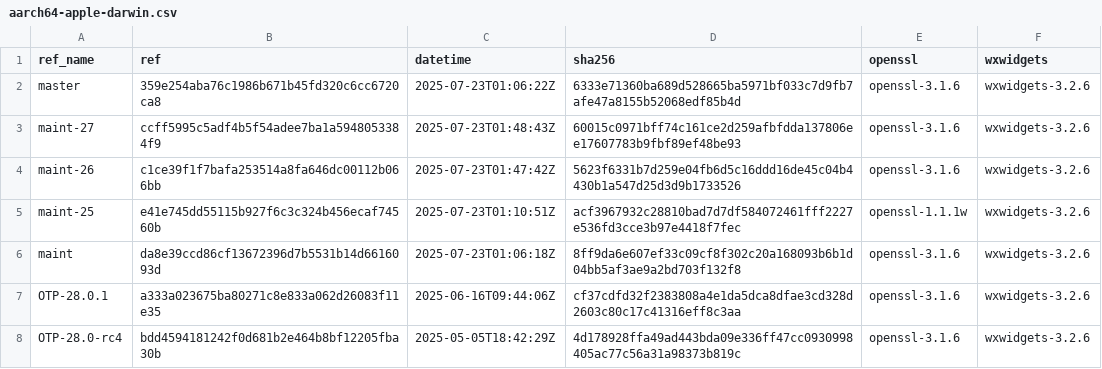
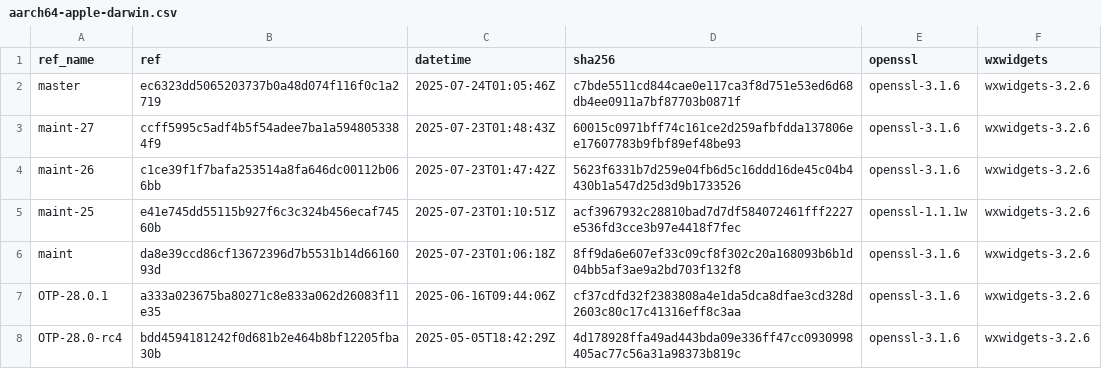
Before and after one commit to paulo-ferraz-oliveira/otp_builds, a CSV file: builds/aarch64-apple-darwin.csv, drawn as a sheet; only a part is shown.

```diff
--- a/builds/aarch64-apple-darwin.csv
+++ b/builds/aarch64-apple-darwin.csv
@@ -1,3 +1,3 @@
 ref_name,ref,datetime,sha256,openssl,wxwidgets
-master,359e254aba76c1986b671b45fd320c6cc6720ca8,2025-07-23T01:06:22Z,6333e71360ba689d528665ba5971bf033c7d9fb7afe47a8155b52068edf85b4d,openssl-3.1.6,wxwidgets-3.2.6
+master,ec6323dd5065203737b0a48d074f116f0c1a2719,2025-07-24T01:05:46Z,c7bde5511cd844cae0e117ca3f8d751e53ed6d68db4ee0911a7bf87703b0871f,openssl-3.1.6,wxwidgets-3.2.6
 maint-27,ccff5995c5adf4b5f54adee7ba1a5948053384f9,2025-07-23T01:48:43Z,60015c0971bff74c161ce2d259afbfdda137806ee17607783b9fbf89ef48be93,openssl-3.1.6,wxwidgets-3.2.6
```
